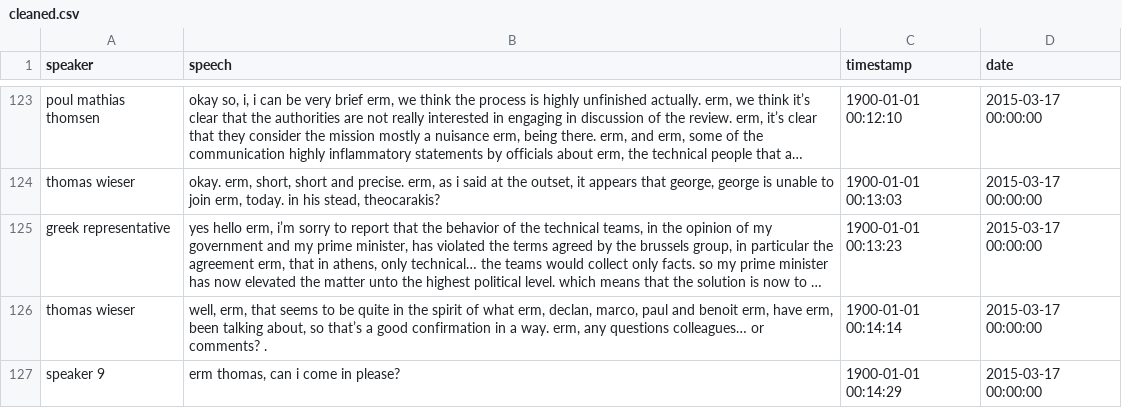
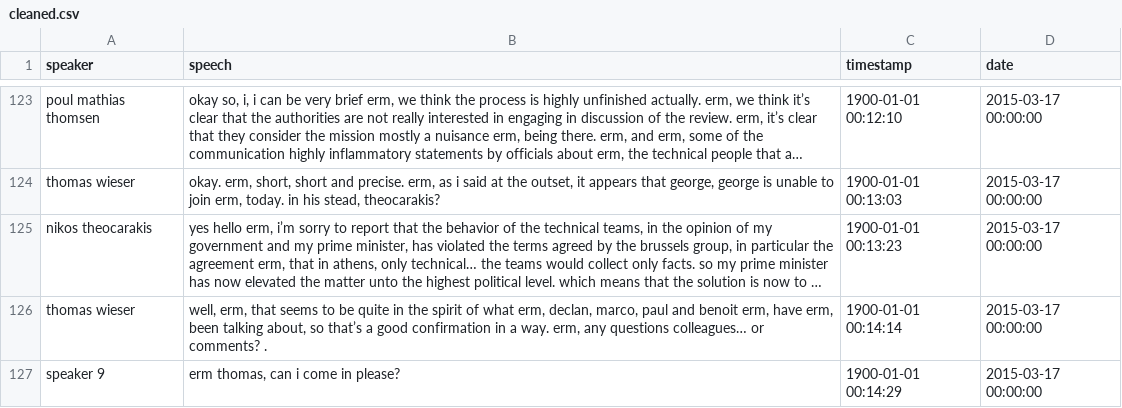
Before and after one commit to ariansajina/master-thesis, a CSV file: data/euroleaks/cleaned.csv, drawn as a sheet; only a part is shown, gaps mark what is left out; long unchanged cells end in …; the diff names each change by its address in the sheet, - before the commit and + after, or states it on an @@ line.

Commit message:
#5: map greek representative to nikos theocarakis, I checked the audio that it is the same person

```diff
--- a/data/euroleaks/cleaned.csv
+++ b/data/euroleaks/cleaned.csv
-A125 (speaker): greek representative
+A125 (speaker): nikos theocarakis
```
Also changed, not shown: 2 other files.
